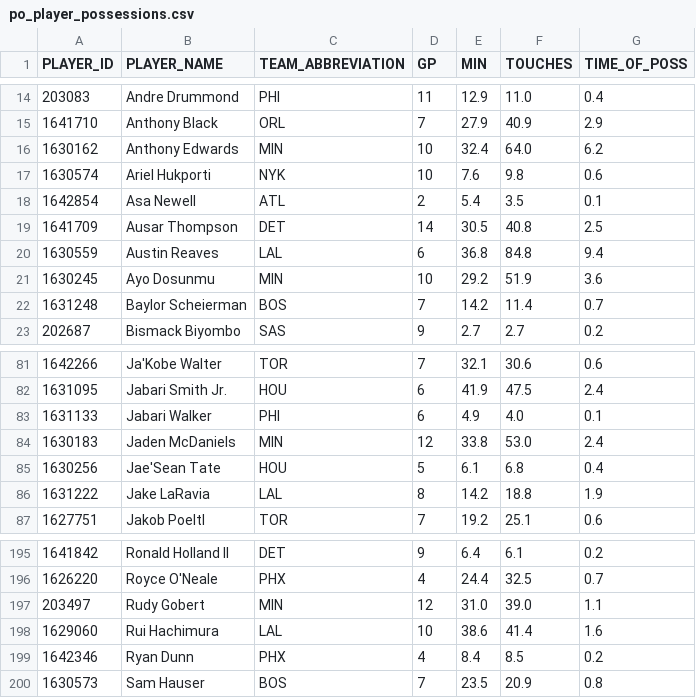
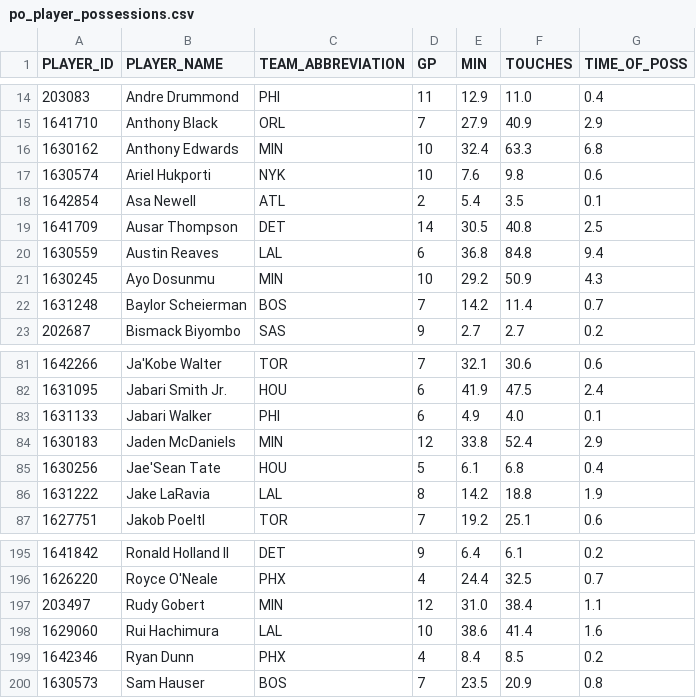
Before and after one commit to fuku8/nba-data, a CSV file: data/po_player_possessions.csv, drawn as a sheet; only a part is shown, gaps mark what is left out.

```diff
--- a/data/po_player_possessions.csv
+++ b/data/po_player_possessions.csv
@@ -15,3 +15,3 @@ PLAYER_ID,PLAYER_NAME,TEAM_ABBREVIATION,GP,MIN,TOUCHES,TIME_OF_POSS
 1641710,Anthony Black,ORL,7,27.9,40.9,2.9
-1630162,Anthony Edwards,MIN,10,32.4,64.0,6.2
+1630162,Anthony Edwards,MIN,10,32.4,63.3,6.8
 1630574,Ariel Hukporti,NYK,10,7.6,9.8,0.6
@@ -20,3 +20,3 @@ PLAYER_ID,PLAYER_NAME,TEAM_ABBREVIATION,GP,MIN,TOUCHES,TIME_OF_POSS
 1630559,Austin Reaves,LAL,6,36.8,84.8,9.4
-1630245,Ayo Dosunmu,MIN,10,29.2,51.9,3.6
+1630245,Ayo Dosunmu,MIN,10,29.2,50.9,4.3
 1631248,Baylor Scheierman,BOS,7,14.2,11.4,0.7
@@ -83,3 +83,3 @@ PLAYER_ID,PLAYER_NAME,TEAM_ABBREVIATION,GP,MIN,TOUCHES,TIME_OF_POSS
 1631133,Jabari Walker,PHI,6,4.9,4.0,0.1
-1630183,Jaden McDaniels,MIN,12,33.8,53.0,2.4
+1630183,Jaden McDaniels,MIN,12,33.8,52.4,2.9
 1630256,Jae'Sean Tate,HOU,5,6.1,6.8,0.4
@@ -196,3 +196,3 @@ PLAYER_ID,PLAYER_NAME,TEAM_ABBREVIATION,GP,MIN,TOUCHES,TIME_OF_POSS
 1626220,Royce O'Neale,PHX,4,24.4,32.5,0.7
-203497,Rudy Gobert,MIN,12,31.0,39.0,1.1
+203497,Rudy Gobert,MIN,12,31.0,38.4,1.1
 1629060,Rui Hachimura,LAL,10,38.6,41.4,1.6
```
Also changed, not shown: data/po_player_speed.csv.
